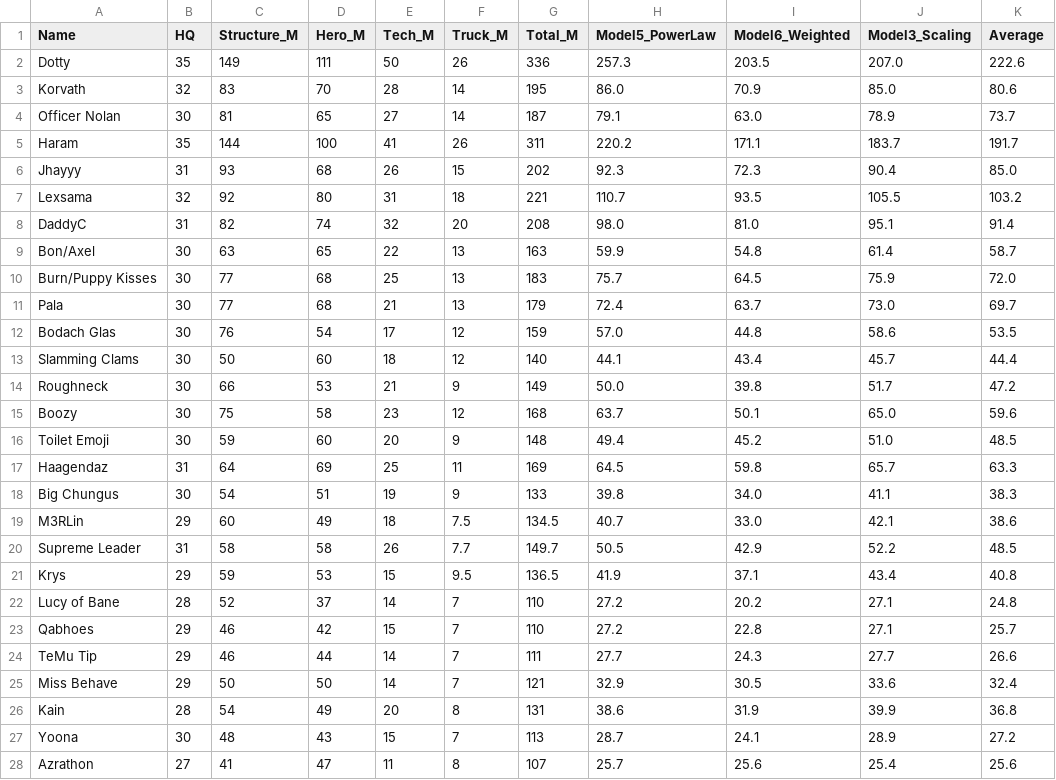
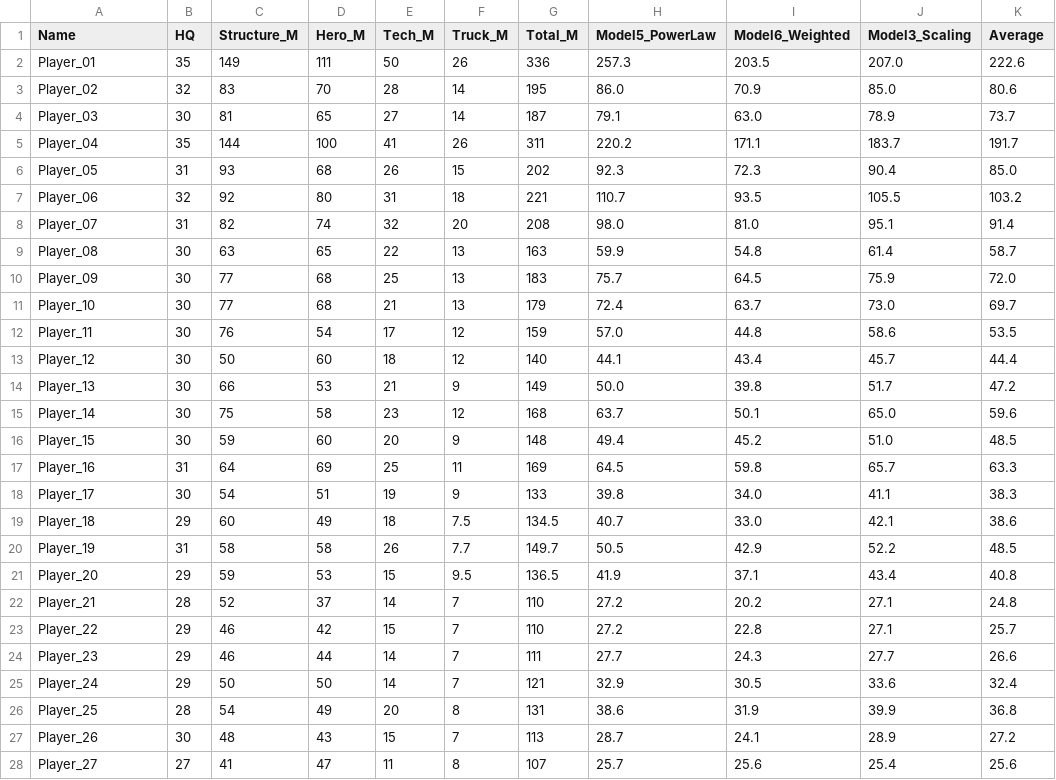
Before and after one commit to goosebry/zmigration, a CSV file: migration_scores.csv, drawn as a sheet; only a part is shown; the diff covers the shown part only.

```diff
--- a/migration_scores.csv
+++ b/migration_scores.csv
@@ -1,28 +1,28 @@
 Name,HQ,Structure_M,Hero_M,Tech_M,Truck_M,Total_M,Model5_PowerLaw,Model6_Weighted,Model3_Scaling,Average
-Dotty,35,149,111,50,26,336,257.3,203.5,207.0,222.6
-Korvath,32,83,70,28,14,195,86.0,70.9,85.0,80.6
-Officer Nolan,30,81,65,27,14,187,79.1,63.0,78.9,73.7
-Haram,35,144,100,41,26,311,220.2,171.1,183.7,191.7
-Jhayyy,31,93,68,26,15,202,92.3,72.3,90.4,85.0
-Lexsama,32,92,80,31,18,221,110.7,93.5,105.5,103.2
-DaddyC,31,82,74,32,20,208,98.0,81.0,95.1,91.4
-Bon/Axel,30,63,65,22,13,163,59.9,54.8,61.4,58.7
-Burn/Puppy Kisses,30,77,68,25,13,183,75.7,64.5,75.9,72.0
-Pala,30,77,68,21,13,179,72.4,63.7,73.0,69.7
-Bodach Glas,30,76,54,17,12,159,57.0,44.8,58.6,53.5
-Slamming Clams,30,50,60,18,12,140,44.1,43.4,45.7,44.4
-Roughneck,30,66,53,21,9,149,50.0,39.8,51.7,47.2
-Boozy,30,75,58,23,12,168,63.7,50.1,65.0,59.6
-Toilet Emoji,30,59,60,20,9,148,49.4,45.2,51.0,48.5
-Haagendaz,31,64,69,25,11,169,64.5,59.8,65.7,63.3
-Big Chungus,30,54,51,19,9,133,39.8,34.0,41.1,38.3
-M3RLin,29,60,49,18,7.5,134.5,40.7,33.0,42.1,38.6
-Supreme Leader,31,58,58,26,7.7,149.7,50.5,42.9,52.2,48.5
-Krys,29,59,53,15,9.5,136.5,41.9,37.1,43.4,40.8
-Lucy of Bane,28,52,37,14,7,110,27.2,20.2,27.1,24.8
-Qabhoes,29,46,42,15,7,110,27.2,22.8,27.1,25.7
-TeMu Tip,29,46,44,14,7,111,27.7,24.3,27.7,26.6
-Miss Behave,29,50,50,14,7,121,32.9,30.5,33.6,32.4
-Kain,28,54,49,20,8,131,38.6,31.9,39.9,36.8
-Yoona,30,48,43,15,7,113,28.7,24.1,28.9,27.2
-Azrathon,27,41,47,11,8,107,25.7,25.6,25.4,25.6
+Player_01,35,149,111,50,26,336,257.3,203.5,207.0,222.6
+Player_02,32,83,70,28,14,195,86.0,70.9,85.0,80.6
+Player_03,30,81,65,27,14,187,79.1,63.0,78.9,73.7
+Player_04,35,144,100,41,26,311,220.2,171.1,183.7,191.7
+Player_05,31,93,68,26,15,202,92.3,72.3,90.4,85.0
+Player_06,32,92,80,31,18,221,110.7,93.5,105.5,103.2
+Player_07,31,82,74,32,20,208,98.0,81.0,95.1,91.4
+Player_08,30,63,65,22,13,163,59.9,54.8,61.4,58.7
+Player_09,30,77,68,25,13,183,75.7,64.5,75.9,72.0
+Player_10,30,77,68,21,13,179,72.4,63.7,73.0,69.7
+Player_11,30,76,54,17,12,159,57.0,44.8,58.6,53.5
+Player_12,30,50,60,18,12,140,44.1,43.4,45.7,44.4
+Player_13,30,66,53,21,9,149,50.0,39.8,51.7,47.2
+Player_14,30,75,58,23,12,168,63.7,50.1,65.0,59.6
+Player_15,30,59,60,20,9,148,49.4,45.2,51.0,48.5
+Player_16,31,64,69,25,11,169,64.5,59.8,65.7,63.3
+Player_17,30,54,51,19,9,133,39.8,34.0,41.1,38.3
+Player_18,29,60,49,18,7.5,134.5,40.7,33.0,42.1,38.6
+Player_19,31,58,58,26,7.7,149.7,50.5,42.9,52.2,48.5
+Player_20,29,59,53,15,9.5,136.5,41.9,37.1,43.4,40.8
+Player_21,28,52,37,14,7,110,27.2,20.2,27.1,24.8
+Player_22,29,46,42,15,7,110,27.2,22.8,27.1,25.7
+Player_23,29,46,44,14,7,111,27.7,24.3,27.7,26.6
+Player_24,29,50,50,14,7,121,32.9,30.5,33.6,32.4
+Player_25,28,54,49,20,8,131,38.6,31.9,39.9,36.8
+Player_26,30,48,43,15,7,113,28.7,24.1,28.9,27.2
+Player_27,27,41,47,11,8,107,25.7,25.6,25.4,25.6
```
Also changed, not shown: 41 edited cells elsewhere in this file.
